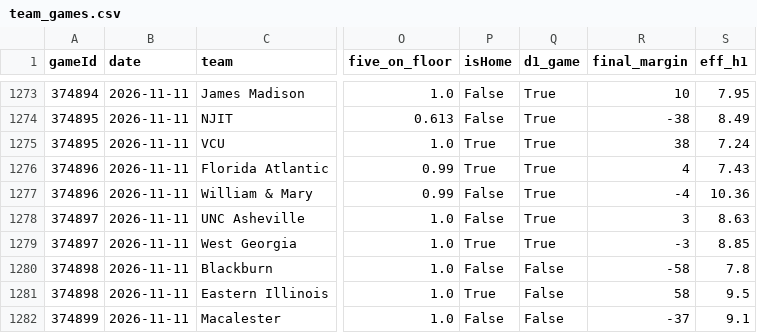
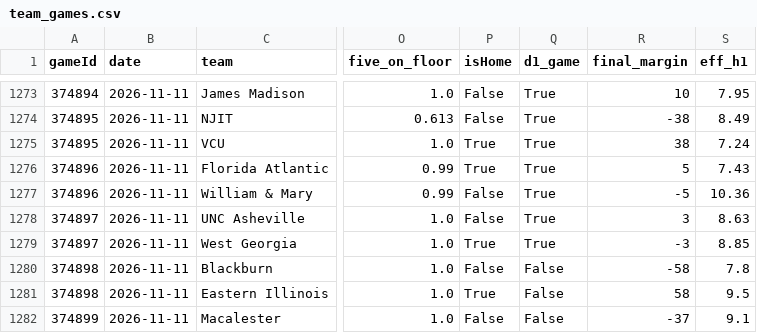
Before and after one commit to jfendler31/DTP-model, a CSV file: data/rotation/team_games.csv, drawn as a sheet; only a part is shown, gaps mark what is left out; the diff names each change by its address in the sheet, - before the commit and + after, or states it on an @@ line.

```diff
--- a/data/rotation/team_games.csv
+++ b/data/rotation/team_games.csv
-R1276 (final_margin): 4
+R1276 (final_margin): 5
-R1277 (final_margin): -4
+R1277 (final_margin): -5
```
Also changed, not shown: data/rotation/teams_current.csv.
